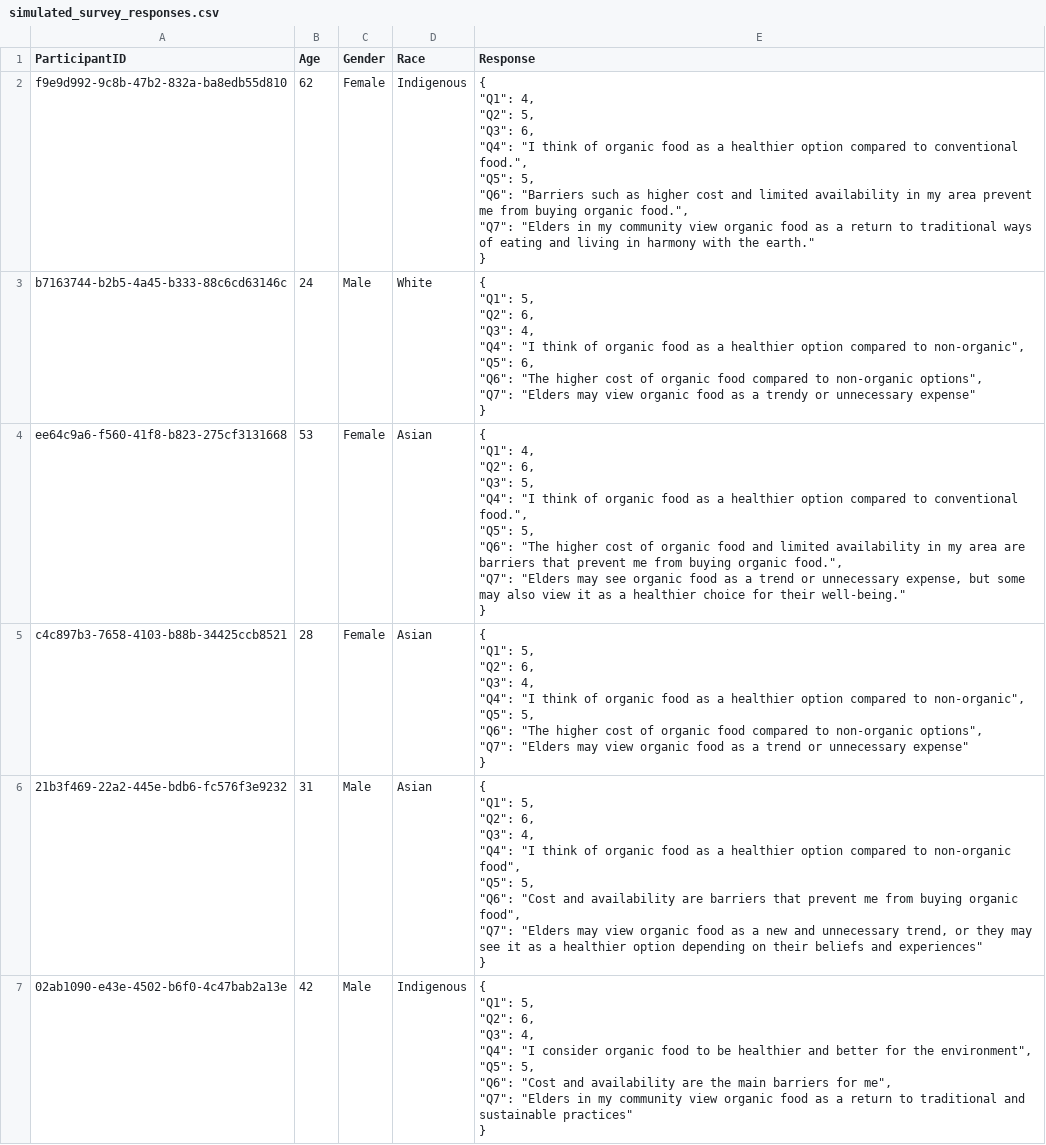
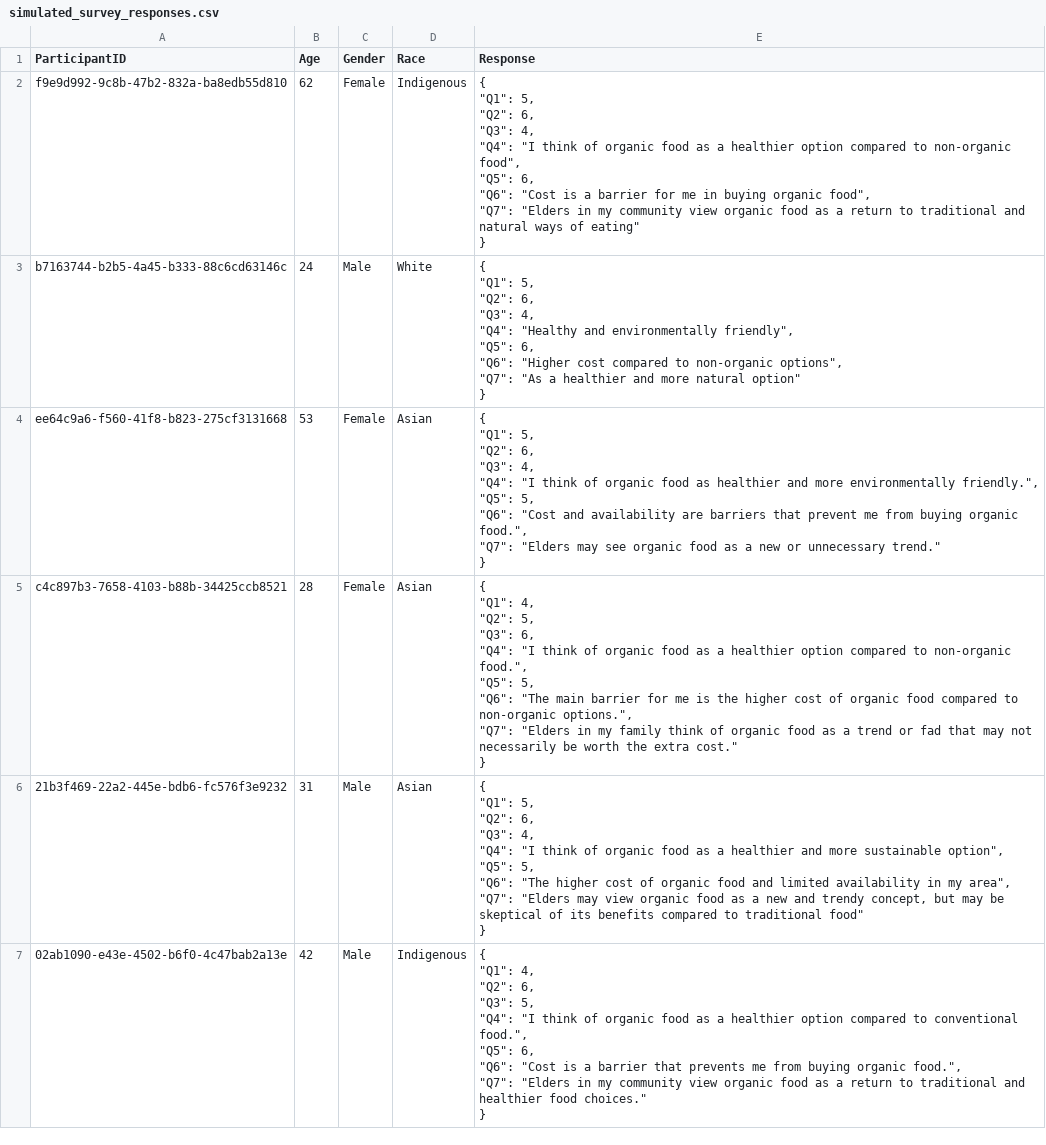
Before and after one commit to Six-Persimmon/Field-Experiment-AI-Agent, a CSV file: simulated_survey_responses.csv, drawn as a sheet.

Commit message:
merged simulated

```diff
--- a/simulated_survey_responses.csv
+++ b/simulated_survey_responses.csv
@@ -1,55 +1,55 @@
 ParticipantID,Age,Gender,Race,Response
-f9e9d992-9c8b-47b2-832a-ba8edb55d810,62,Female,Indigenous,"{
-  ""Q1"": 4,
-  ""Q2"": 5,
-  ""Q3"": 6,
-  ""Q4"": ""I think of organic food as a healthier option compared to conventional food."",
-  ""Q5"": 5,
-  ""Q6"": ""Barriers such as higher cost and limited availability in my area prevent me from buying organic food."",
-  ""Q7"": ""Elders in my community view organic food as a return to traditional ways of eating and living in harmony with the earth.""
-}"
-b7163744-b2b5-4a45-b333-88c6cd63146c,24,Male,White,"{
-  ""Q1"": 5,
-  ""Q2"": 6,
-  ""Q3"": 4,
-  ""Q4"": ""I think of organic food as a healthier option compared to non-organic"",
-  ""Q5"": 6,
-  ""Q6"": ""The higher cost of organic food compared to non-organic options"",
-  ""Q7"": ""Elders may view organic food as a trendy or unnecessary expense""
-}"
-ee64c9a6-f560-41f8-b823-275cf3131668,53,Female,Asian,"{
-  ""Q1"": 4,
-  ""Q2"": 6,
-  ""Q3"": 5,
-  ""Q4"": ""I think of organic food as a healthier option compared to conventional food."",
-  ""Q5"": 5,
-  ""Q6"": ""The higher cost of organic food and limited availability in my area are barriers that prevent me from buying organic food."",
-  ""Q7"": ""Elders may see organic food as a trend or unnecessary expense, but some may also view it as a healthier choice for their well-being.""
-}"
-c4c897b3-7658-4103-b88b-34425ccb8521,28,Female,Asian,"{
-  ""Q1"": 5,
-  ""Q2"": 6,
-  ""Q3"": 4,
-  ""Q4"": ""I think of organic food as a healthier option compared to non-organic"",
-  ""Q5"": 5,
-  ""Q6"": ""The higher cost of organic food compared to non-organic options"",
-  ""Q7"": ""Elders may view organic food as a trend or unnecessary expense""
-}"
-21b3f469-22a2-445e-bdb6-fc576f3e9232,31,Male,Asian,"{
-  ""Q1"": 5,
-  ""Q2"": 6,
-  ""Q3"": 4,
-  ""Q4"": ""I think of organic food as a healthier option compared to non-organic food"",
-  ""Q5"": 5,
-  ""Q6"": ""Cost and availability are barriers that prevent me from buying organic food"",
-  ""Q7"": ""Elders may view organic food as a new and unnecessary trend, or they may see it as a healthier option depending on their beliefs and experiences""
-}"
-02ab1090-e43e-4502-b6f0-4c47bab2a13e,42,Male,Indigenous,"{
-  ""Q1"": 5,
-  ""Q2"": 6,
-  ""Q3"": 4,
-  ""Q4"": ""I consider organic food to be healthier and better for the environment"",
-  ""Q5"": 5,
-  ""Q6"": ""Cost and availability are the main barriers for me"",
-  ""Q7"": ""Elders in my community view organic food as a return to traditional and sustainable practices""
-}"
+f9e9d992-9c8b-47b2-832a-ba8edb55d810,62,Female,Indigenous,"{
+  ""Q1"": 5,
+  ""Q2"": 6,
+  ""Q3"": 4,
+  ""Q4"": ""I think of organic food as a healthier option compared to non-organic food"",
+  ""Q5"": 6,
+  ""Q6"": ""Cost is a barrier for me in buying organic food"",
+  ""Q7"": ""Elders in my community view organic food as a return to traditional and natural ways of eating""
+}"
+b7163744-b2b5-4a45-b333-88c6cd63146c,24,Male,White,"{
+  ""Q1"": 5,
+  ""Q2"": 6,
+  ""Q3"": 4,
+  ""Q4"": ""Healthy and environmentally friendly"",
+  ""Q5"": 6,
+  ""Q6"": ""Higher cost compared to non-organic options"",
+  ""Q7"": ""As a healthier and more natural option""
+}"
+ee64c9a6-f560-41f8-b823-275cf3131668,53,Female,Asian,"{
+  ""Q1"": 5,
+  ""Q2"": 6,
+  ""Q3"": 4,
+  ""Q4"": ""I think of organic food as healthier and more environmentally friendly."",
+  ""Q5"": 5,
+  ""Q6"": ""Cost and availability are barriers that prevent me from buying organic food."",
+  ""Q7"": ""Elders may see organic food as a new or unnecessary trend.""
+}"
+c4c897b3-7658-4103-b88b-34425ccb8521,28,Female,Asian,"{
+  ""Q1"": 4,
+  ""Q2"": 5,
+  ""Q3"": 6,
+  ""Q4"": ""I think of organic food as a healthier option compared to non-organic food."",
+  ""Q5"": 5,
+  ""Q6"": ""The main barrier for me is the higher cost of organic food compared to non-organic options."",
+  ""Q7"": ""Elders in my family think of organic food as a trend or fad that may not necessarily be worth the extra cost.""
+}"
+21b3f469-22a2-445e-bdb6-fc576f3e9232,31,Male,Asian,"{
+  ""Q1"": 5,
+  ""Q2"": 6,
+  ""Q3"": 4,
+  ""Q4"": ""I think of organic food as a healthier and more sustainable option"",
+  ""Q5"": 5,
+  ""Q6"": ""The higher cost of organic food and limited availability in my area"",
+  ""Q7"": ""Elders may view organic food as a new and trendy concept, but may be skeptical of its benefits compared to traditional food""
+}"
+02ab1090-e43e-4502-b6f0-4c47bab2a13e,42,Male,Indigenous,"{
+  ""Q1"": 4,
+  ""Q2"": 6,
+  ""Q3"": 5,
+  ""Q4"": ""I think of organic food as a healthier option compared to conventional food."",
+  ""Q5"": 6,
+  ""Q6"": ""Cost is a barrier that prevents me from buying organic food."",
+  ""Q7"": ""Elders in my community view organic food as a return to traditional and healthier food choices.""
+}"
```
Also changed, not shown: 6 other files.
